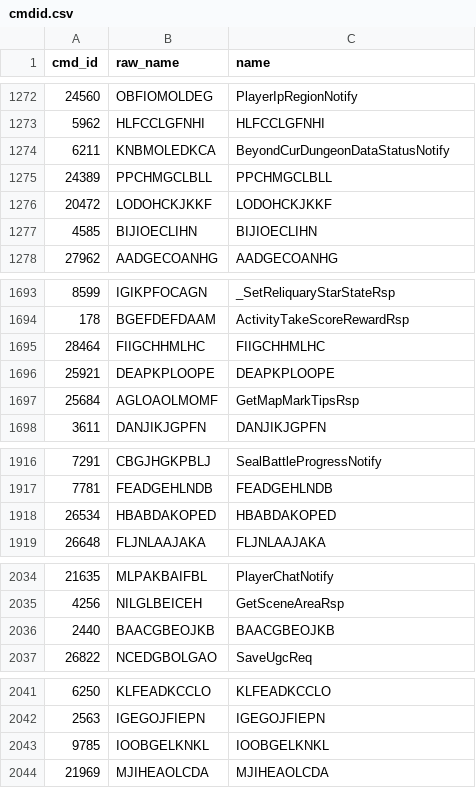
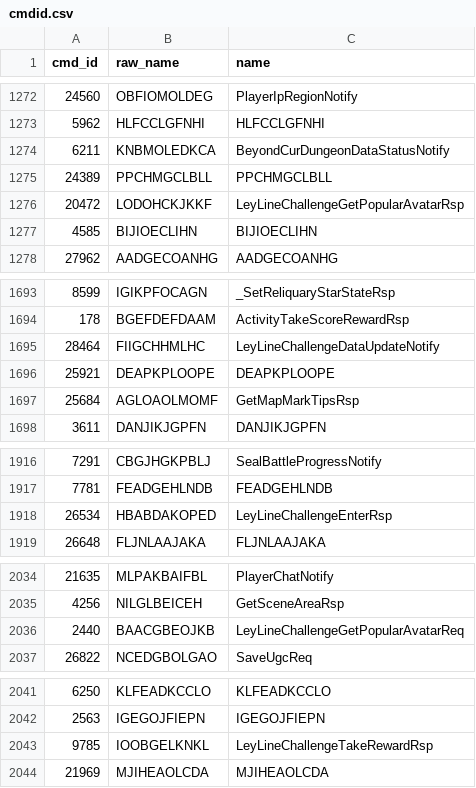
Before and after one commit to MeChen618/Snezhnaya-GI, a CSV file: assets/proto/7.2.0/cmdid.csv, drawn as a sheet; only a part is shown, gaps mark what is left out; the diff covers the shown part only.

```diff
--- a/assets/proto/7.2.0/cmdid.csv
+++ b/assets/proto/7.2.0/cmdid.csv
@@ -1275,3 +1275,3 @@ cmd_id,raw_name,name
 24389,PPCHMGCLBLL,PPCHMGCLBLL
-20472,LODOHCKJKKF,LODOHCKJKKF
+20472,LODOHCKJKKF,LeyLineChallengeGetPopularAvatarRsp
 4585,BIJIOECLIHN,BIJIOECLIHN
@@ -1694,3 +1694,3 @@ cmd_id,raw_name,name
 178,BGEFDEFDAAM,ActivityTakeScoreRewardRsp
-28464,FIIGCHHMLHC,FIIGCHHMLHC
+28464,FIIGCHHMLHC,LeyLineChallengeDataUpdateNotify
 25921,DEAPKPLOOPE,DEAPKPLOOPE
@@ -1917,3 +1917,3 @@ cmd_id,raw_name,name
 7781,FEADGEHLNDB,FEADGEHLNDB
-26534,HBABDAKOPED,HBABDAKOPED
+26534,HBABDAKOPED,LeyLineChallengeEnterRsp
 26648,FLJNLAAJAKA,FLJNLAAJAKA
@@ -2035,3 +2035,3 @@ cmd_id,raw_name,name
 4256,NILGLBEICEH,GetSceneAreaRsp
-2440,BAACGBEOJKB,BAACGBEOJKB
+2440,BAACGBEOJKB,LeyLineChallengeGetPopularAvatarReq
 26822,NCEDGBOLGAO,SaveUgcReq
@@ -2042,3 +2042,3 @@ cmd_id,raw_name,name
 2563,IGEGOJFIEPN,IGEGOJFIEPN
-9785,IOOBGELKNKL,IOOBGELKNKL
+9785,IOOBGELKNKL,LeyLineChallengeTakeRewardRsp
 21969,MJIHEAOLCDA,MJIHEAOLCDA
```
Also changed, not shown: 19 edited cells elsewhere in this file, 30 other files.
